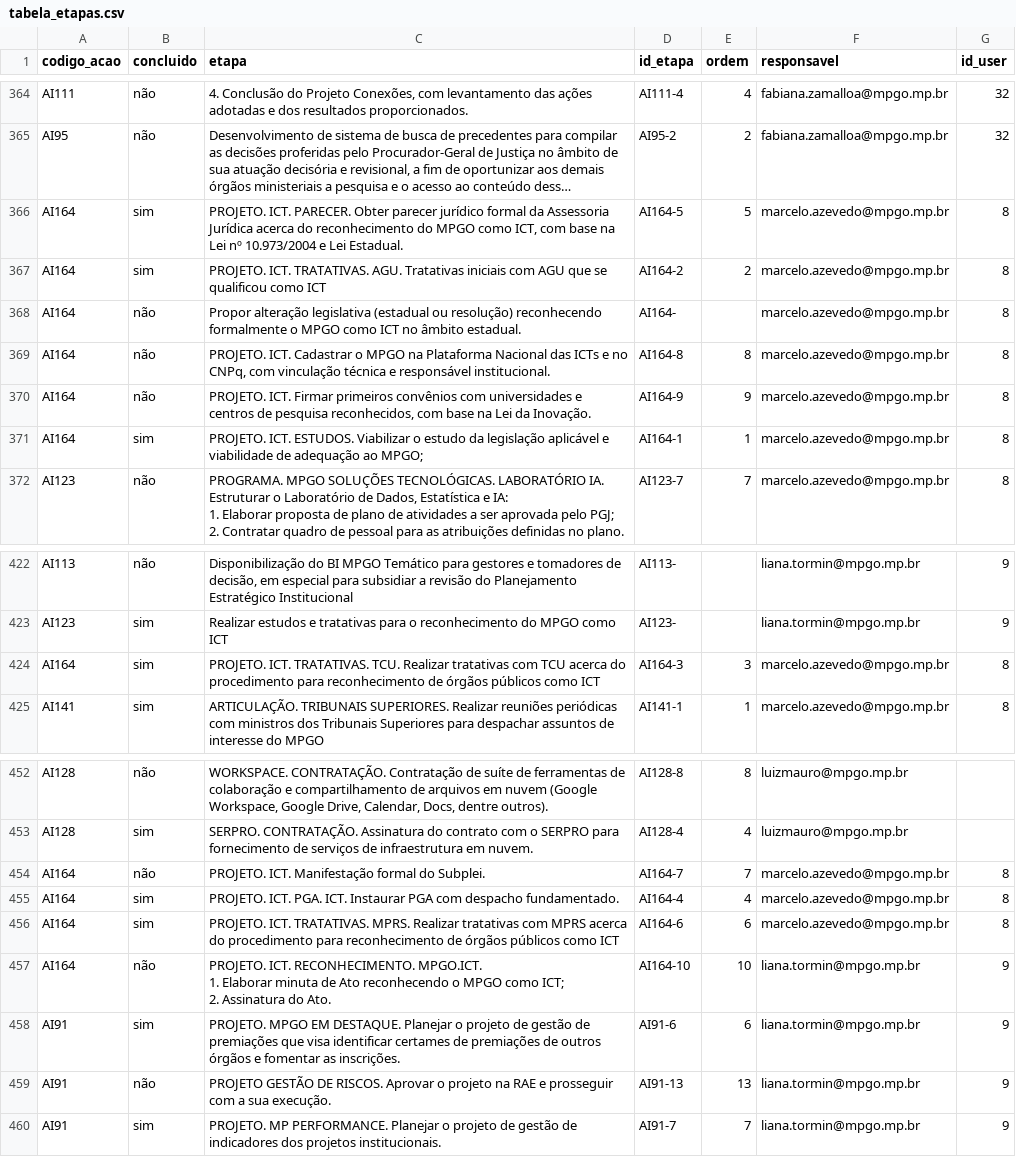
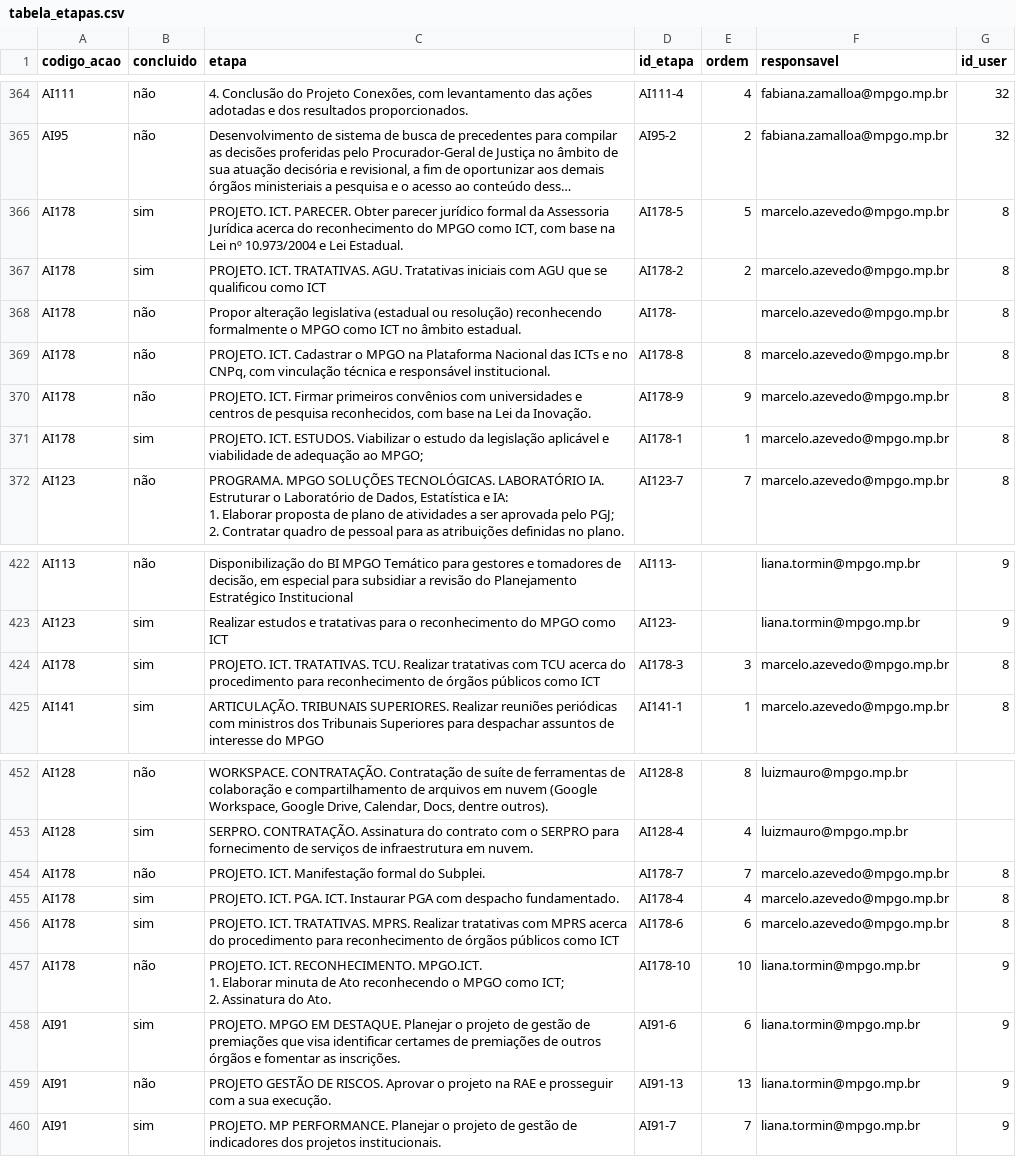
Before and after one commit to Brunodcaixeta/PGI, a CSV file: csvs/novos/tabela_etapas.csv, drawn as a sheet; only a part is shown, gaps mark what is left out; long unchanged cells end in …; the diff names each change by its address in the sheet, - before the commit and + after, or states it on an @@ line.

```diff
--- a/csvs/novos/tabela_etapas.csv
+++ b/csvs/novos/tabela_etapas.csv
-A366:A371 (codigo_acao): AI164
+A366:A371 (codigo_acao): AI178
-D366 (id_etapa): AI164-5
+D366 (id_etapa): AI178-5
-D367 (id_etapa): AI164-2
+D367 (id_etapa): AI178-2
-D368 (id_etapa): AI164-
+D368 (id_etapa): AI178-
-D369 (id_etapa): AI164-8
+D369 (id_etapa): AI178-8
-D370 (id_etapa): AI164-9
+D370 (id_etapa): AI178-9
-D371 (id_etapa): AI164-1
+D371 (id_etapa): AI178-1
-A424 (codigo_acao): AI164
+A424 (codigo_acao): AI178
-D424 (id_etapa): AI164-3
+D424 (id_etapa): AI178-3
-A454:A457 (codigo_acao): AI164
+A454:A457 (codigo_acao): AI178
-D454 (id_etapa): AI164-7
+D454 (id_etapa): AI178-7
-D455 (id_etapa): AI164-4
+D455 (id_etapa): AI178-4
-D456 (id_etapa): AI164-6
+D456 (id_etapa): AI178-6
-D457 (id_etapa): AI164-10
+D457 (id_etapa): AI178-10
```
Also changed, not shown: csvs/novos/tabela_acoes.csv, csvs/novos/tabela_atualizacao_acoes.csv.
